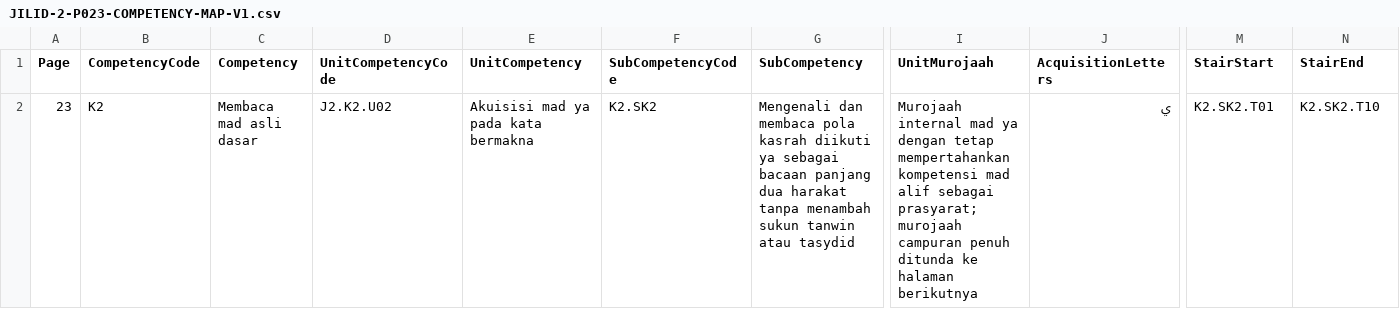
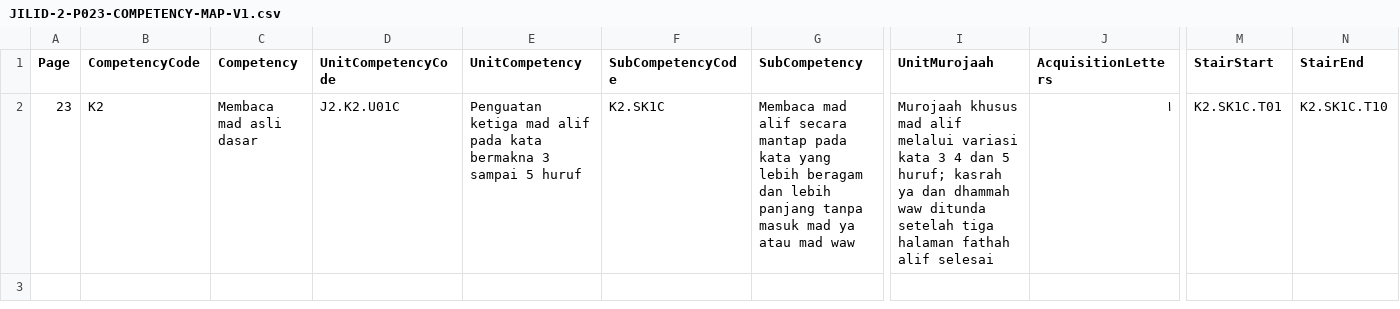
Before and after one commit to pesantrenriqa-boop/QURBATA, a CSV file: content/qwo/registry/JILID-2-P023-COMPETENCY-MAP-V1.csv, drawn as a sheet; only a part is shown, gaps mark what is left out; the diff names each change by its address in the sheet, - before the commit and + after, or states it on an @@ line.

Commit message:
refactor(jilid2): make P023 third mad-alif page before mad ya

```diff
--- a/content/qwo/registry/JILID-2-P023-COMPETENCY-MAP-V1.csv
+++ b/content/qwo/registry/JILID-2-P023-COMPETENCY-MAP-V1.csv
-D2 (UnitCompetencyCode): J2.K2.U02
+D2 (UnitCompetencyCode): J2.K2.U01C
-E2 (UnitCompetency): Akuisisi mad ya pada kata bermakna
+E2 (UnitCompetency): Penguatan ketiga mad alif pada kata bermakna 3 sampai 5 huruf
-F2 (SubCompetencyCode): K2.SK2
+F2 (SubCompetencyCode): K2.SK1C
-G2 (SubCompetency): Mengenali dan membaca pola kasrah diikuti ya sebagai bacaan panjang dua harakat tanpa menambah sukun tanwin atau tasydid
+G2 (SubCompetency): Membaca mad alif secara mantap pada kata yang lebih beragam dan lebih panjang tanpa masuk mad ya atau mad waw
-I2 (UnitMurojaah): Murojaah internal mad ya dengan tetap mempertahankan kompetensi mad alif sebagai prasyarat; murojaah campuran penuh ditunda ke halaman berikutnya
+I2 (UnitMurojaah): Murojaah khusus mad alif melalui variasi kata 3 4 dan 5 huruf; kasrah ya dan dhammah waw ditunda setelah tiga halaman fathah alif selesai
-J2 (AcquisitionLetters): ي
+J2 (AcquisitionLetters): ا
-M2 (StairStart): K2.SK2.T01
+M2 (StairStart): K2.SK1C.T01
-N2 (StairEnd): K2.SK2.T10
+N2 (StairEnd): K2.SK1C.T10
```
